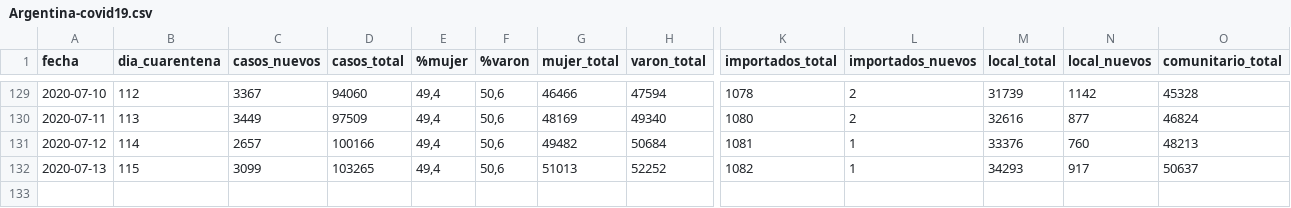
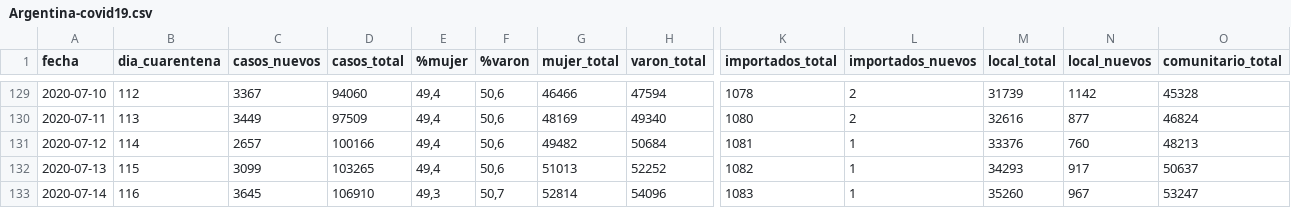
Before and after one commit to lucia15/Database-Covid19-Argentina, a CSV file: Argentina-covid19.csv, drawn as a sheet; only a part is shown, gaps mark what is left out; rows hold the shown columns only; the diff names each change by its address in the sheet, - before the commit and + after, or states it on an @@ line.

```diff
--- a/Argentina-covid19.csv
+++ b/Argentina-covid19.csv
+row 133: 2020-07-14 | 116 | 3645 | 106910 | 49,3 | 50,7 | 52814 | 54096 | 1083 | 1 | 35260 | 967 | 53247
```
Also changed, not shown: Argentina-covid19-fallecidos.csv, Argentina-covid19-por-provincia.csv.
